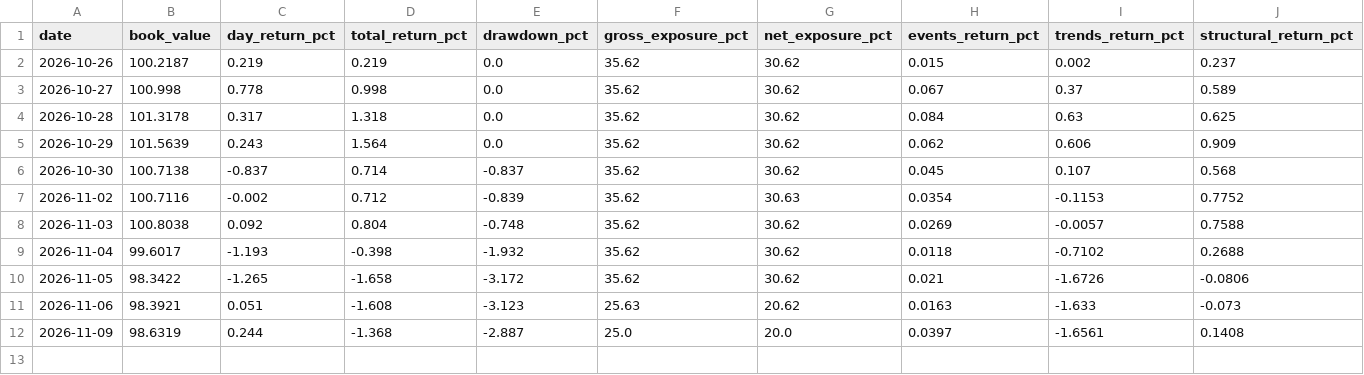
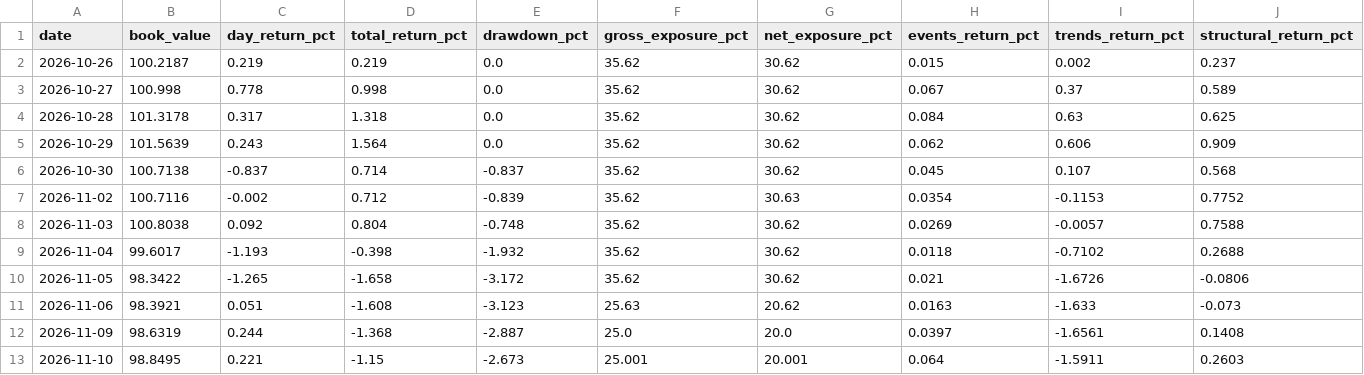
Before and after one commit to Interregnum-Research/record, a CSV file: book.csv, drawn as a sheet; only a part is shown; rows hold the shown columns only; the diff names each change by its address in the sheet, - before the commit and + after, or states it on an @@ line.

```diff
--- a/book.csv
+++ b/book.csv
+row 13: 2026-11-10 | 98.8495 | 0.221 | -1.15 | -2.673 | 25.001 | 20.001 | 0.064 | -1.5911 | 0.2603
```
Also changed, not shown: scorecard.csv, 3 other files.
